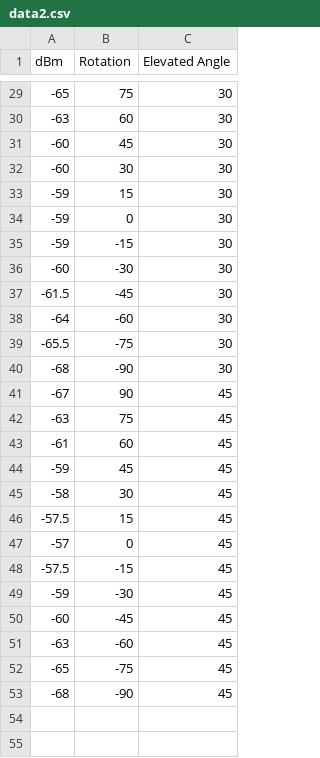
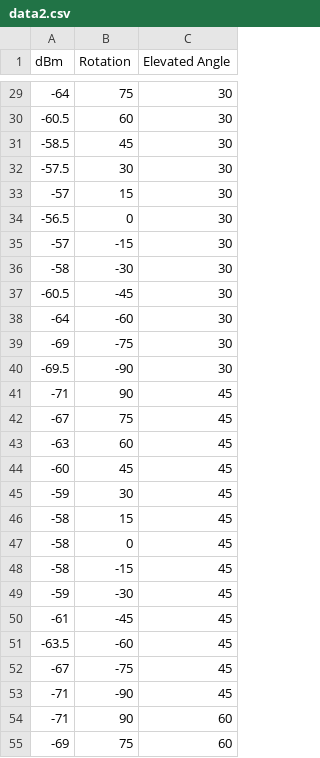
Before and after one commit to and3212/antennaGrapher, a CSV file: res/data2.csv, drawn as a sheet; only a part is shown, gaps mark what is left out; the diff covers the shown part only.

```diff
--- a/res/data2.csv
+++ b/res/data2.csv
@@ -29,25 +29,27 @@ dBm,Rotation,Elevated Angle
--65,75,30
--63,60,30
--60,45,30
--60,30,30
--59,15,30
--59,0,30
--59,-15,30
--60,-30,30
--61.5,-45,30
+-64,75,30
+-60.5,60,30
+-58.5,45,30
+-57.5,30,30
+-57,15,30
+-56.5,0,30
+-57,-15,30
+-58,-30,30
+-60.5,-45,30
 -64,-60,30
--65.5,-75,30
--68,-90,30
--67,90,45
--63,75,45
--61,60,45
--59,45,45
--58,30,45
--57.5,15,45
--57,0,45
--57.5,-15,45
+-69,-75,30
+-69.5,-90,30
+-71,90,45
+-67,75,45
+-63,60,45
+-60,45,45
+-59,30,45
+-58,15,45
+-58,0,45
+-58,-15,45
 -59,-30,45
--60,-45,45
--63,-60,45
--65,-75,45
--68,-90,45
+-61,-45,45
+-63.5,-60,45
+-67,-75,45
+-71,-90,45
+-71,90,60
+-69,75,60
```
Also changed, not shown: 24 added rows and 25 edited cells elsewhere in this file, res/data.csv, 1 other file.
